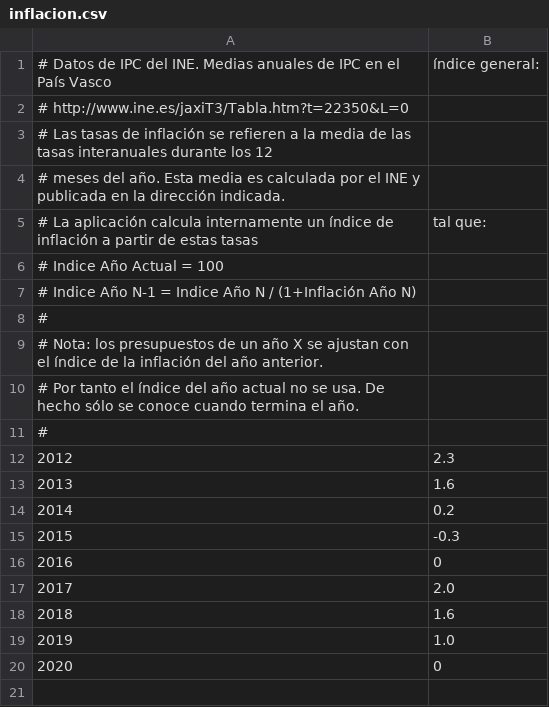
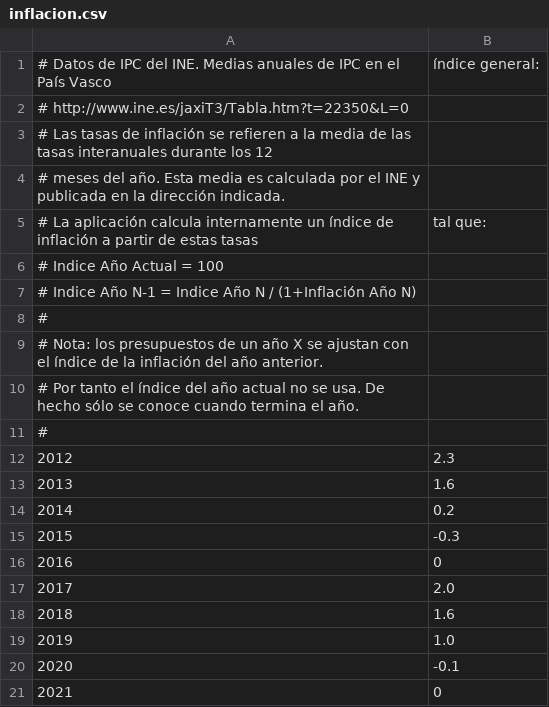
Before and after one commit to civio/presupuesto-eibar, a CSV file: data/inflacion.csv, drawn as a sheet; addresses are those after the commit; the diff names each change by its address in the sheet, - before the commit and + after, or states it on an @@ line.

```diff
--- a/data/inflacion.csv
+++ b/data/inflacion.csv
+row 20: 2020 | -0.1
@@ column A renumbered from row 21 down @@
```
Also changed, not shown: data/poblacion.csv.
